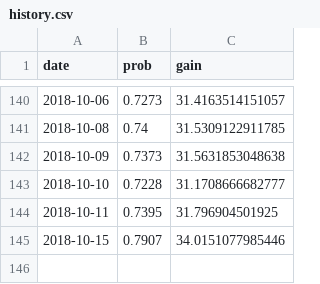
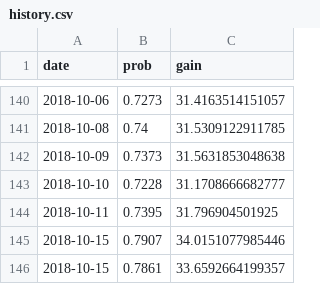
Before and after one commit to CoryMcCartan/us-house, a CSV file: docs/data/history.csv, drawn as a sheet; only a part is shown, gaps mark what is left out.

```diff
--- a/docs/data/history.csv
+++ b/docs/data/history.csv
@@ -145 +145,2 @@
 2018-10-15,0.7907,34.0151077985446
+2018-10-15,0.7861,33.6592664199357
```
Also changed, not shown: 1 other file.
